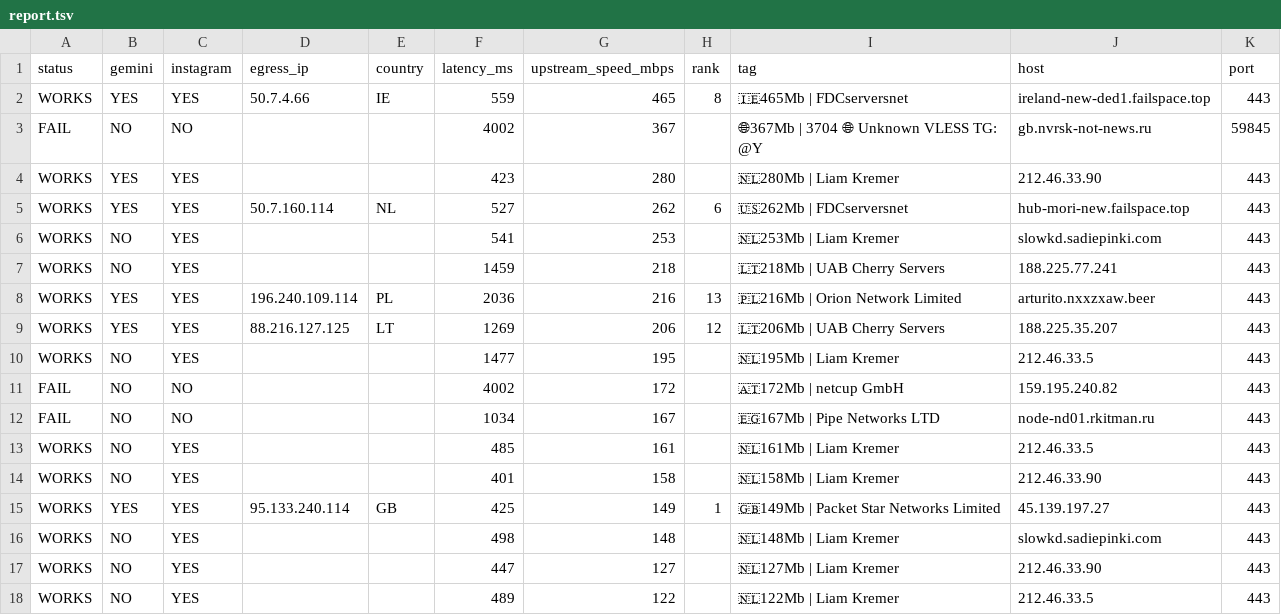
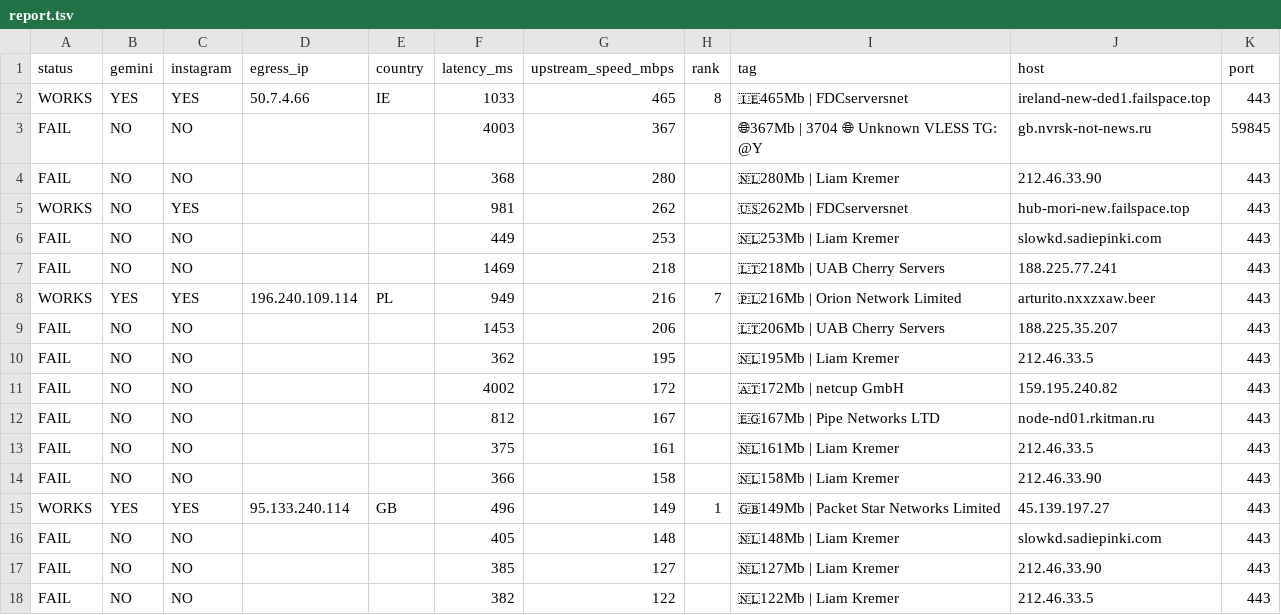
Before and after one commit to StarLordKarma/v2rayn-auto-subscription, a TSV file: report.tsv, drawn as a sheet; only a part is shown; the diff covers the shown part only.

```diff
--- a/report.tsv
+++ b/report.tsv
@@ -1,18 +1,18 @@
 status	gemini	instagram	egress_ip	country	latency_ms	upstream_speed_mbps	rank	tag	host	port
-WORKS	YES	YES	50.7.4.66	IE	559	465	8	🇮🇪465Mb | FDCserversnet	ireland-new-ded1.failspace.top	443
-FAIL	NO	NO			4002	367		🌐367Mb | 3704  🌐 Unknown  VLESS  TG: @Y	gb.nvrsk-not-news.ru	59845
-WORKS	YES	YES			423	280		🇳🇱280Mb | Liam Kremer	212.46.33.90	443
-WORKS	YES	YES	50.7.160.114	NL	527	262	6	🇺🇸262Mb | FDCserversnet	hub-mori-new.failspace.top	443
-WORKS	NO	YES			541	253		🇳🇱253Mb | Liam Kremer	slowkd.sadiepinki.com	443
-WORKS	NO	YES			1459	218		🇱🇹218Mb | UAB Cherry Servers	188.225.77.241	443
-WORKS	YES	YES	196.240.109.114	PL	2036	216	13	🇵🇱216Mb | Orion Network Limited	arturito.nxxzxaw.beer	443
-WORKS	YES	YES	88.216.127.125	LT	1269	206	12	🇱🇹206Mb | UAB Cherry Servers	188.225.35.207	443
-WORKS	NO	YES			1477	195		🇳🇱195Mb | Liam Kremer	212.46.33.5	443
+WORKS	YES	YES	50.7.4.66	IE	1033	465	8	🇮🇪465Mb | FDCserversnet	ireland-new-ded1.failspace.top	443
+FAIL	NO	NO			4003	367		🌐367Mb | 3704  🌐 Unknown  VLESS  TG: @Y	gb.nvrsk-not-news.ru	59845
+FAIL	NO	NO			368	280		🇳🇱280Mb | Liam Kremer	212.46.33.90	443
+WORKS	NO	YES			981	262		🇺🇸262Mb | FDCserversnet	hub-mori-new.failspace.top	443
+FAIL	NO	NO			449	253		🇳🇱253Mb | Liam Kremer	slowkd.sadiepinki.com	443
+FAIL	NO	NO			1469	218		🇱🇹218Mb | UAB Cherry Servers	188.225.77.241	443
+WORKS	YES	YES	196.240.109.114	PL	949	216	7	🇵🇱216Mb | Orion Network Limited	arturito.nxxzxaw.beer	443
+FAIL	NO	NO			1453	206		🇱🇹206Mb | UAB Cherry Servers	188.225.35.207	443
+FAIL	NO	NO			362	195		🇳🇱195Mb | Liam Kremer	212.46.33.5	443
 FAIL	NO	NO			4002	172		🇦🇹172Mb | netcup GmbH	159.195.240.82	443
-FAIL	NO	NO			1034	167		🇪🇬167Mb | Pipe Networks LTD	node-nd01.rkitman.ru	443
-WORKS	NO	YES			485	161		🇳🇱161Mb | Liam Kremer	212.46.33.5	443
-WORKS	NO	YES			401	158		🇳🇱158Mb | Liam Kremer	212.46.33.90	443
-WORKS	YES	YES	95.133.240.114	GB	425	149	1	🇬🇧149Mb | Packet Star Networks Limited	45.139.197.27	443
-WORKS	NO	YES			498	148		🇳🇱148Mb | Liam Kremer	slowkd.sadiepinki.com	443
-WORKS	NO	YES			447	127		🇳🇱127Mb | Liam Kremer	212.46.33.90	443
-WORKS	NO	YES			489	122		🇳🇱122Mb | Liam Kremer	212.46.33.5	443
+FAIL	NO	NO			812	167		🇪🇬167Mb | Pipe Networks LTD	node-nd01.rkitman.ru	443
+FAIL	NO	NO			375	161		🇳🇱161Mb | Liam Kremer	212.46.33.5	443
+FAIL	NO	NO			366	158		🇳🇱158Mb | Liam Kremer	212.46.33.90	443
+WORKS	YES	YES	95.133.240.114	GB	496	149	1	🇬🇧149Mb | Packet Star Networks Limited	45.139.197.27	443
+FAIL	NO	NO			405	148		🇳🇱148Mb | Liam Kremer	slowkd.sadiepinki.com	443
+FAIL	NO	NO			385	127		🇳🇱127Mb | Liam Kremer	212.46.33.90	443
+FAIL	NO	NO			382	122		🇳🇱122Mb | Liam Kremer	212.46.33.5	443
```
Also changed, not shown: 6 added rows, 6 removed rows and 23 edited cells elsewhere in this file, 2 other files.
